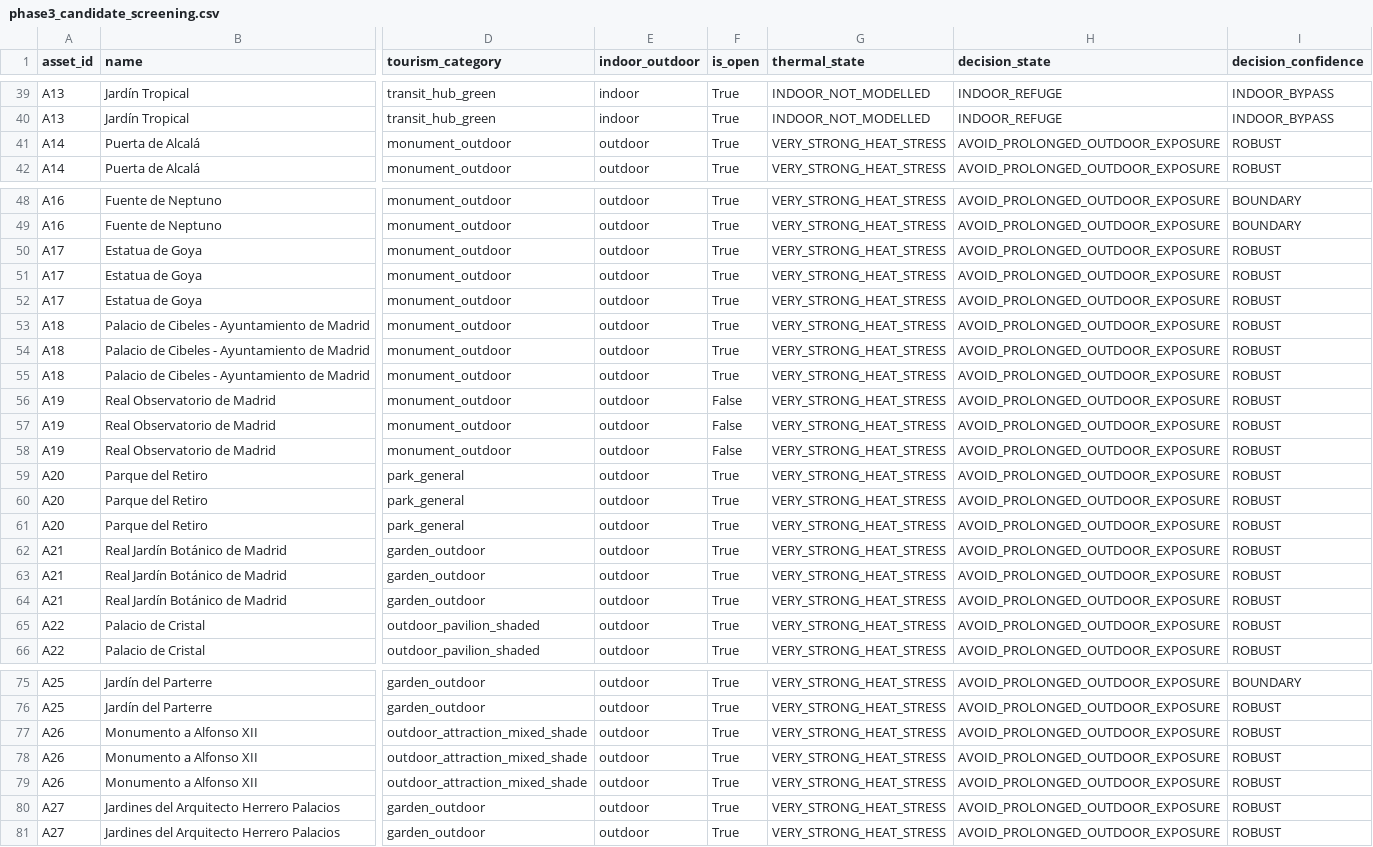
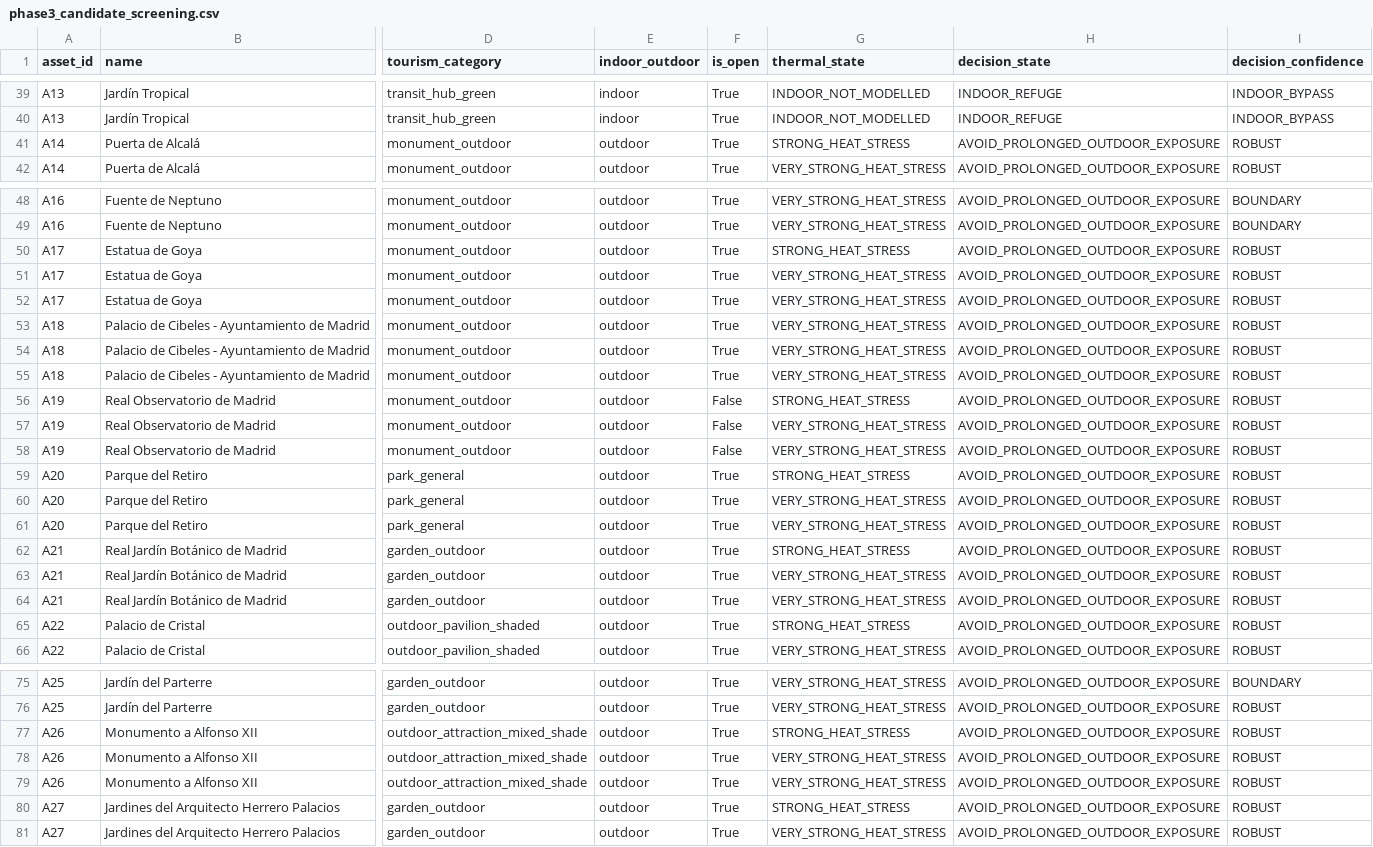
Before and after one commit to soroushkarahrodi79-oss/heat-adaptive-tourism-madrid, a CSV file: data/processed/phase3_candidate_screening.csv, drawn as a sheet; only a part is shown, gaps mark what is left out; the diff names each change by its address in the sheet, - before the commit and + after, or states it on an @@ line.

```diff
--- a/data/processed/phase3_candidate_screening.csv
+++ b/data/processed/phase3_candidate_screening.csv
-G41 (thermal_state): VERY_STRONG_HEAT_STRESS
+G41 (thermal_state): STRONG_HEAT_STRESS
-G50 (thermal_state): VERY_STRONG_HEAT_STRESS
+G50 (thermal_state): STRONG_HEAT_STRESS
-G56 (thermal_state): VERY_STRONG_HEAT_STRESS
+G56 (thermal_state): STRONG_HEAT_STRESS
-G59 (thermal_state): VERY_STRONG_HEAT_STRESS
+G59 (thermal_state): STRONG_HEAT_STRESS
-G62 (thermal_state): VERY_STRONG_HEAT_STRESS
+G62 (thermal_state): STRONG_HEAT_STRESS
-G65 (thermal_state): VERY_STRONG_HEAT_STRESS
+G65 (thermal_state): STRONG_HEAT_STRESS
-G77 (thermal_state): VERY_STRONG_HEAT_STRESS
+G77 (thermal_state): STRONG_HEAT_STRESS
-G80 (thermal_state): VERY_STRONG_HEAT_STRESS
+G80 (thermal_state): STRONG_HEAT_STRESS
```
Also changed, not shown: data/processed/phase2_1_solar_scenario_assets.csv, data/processed/phase2_2_decision_confidence.csv, 16 other files.
